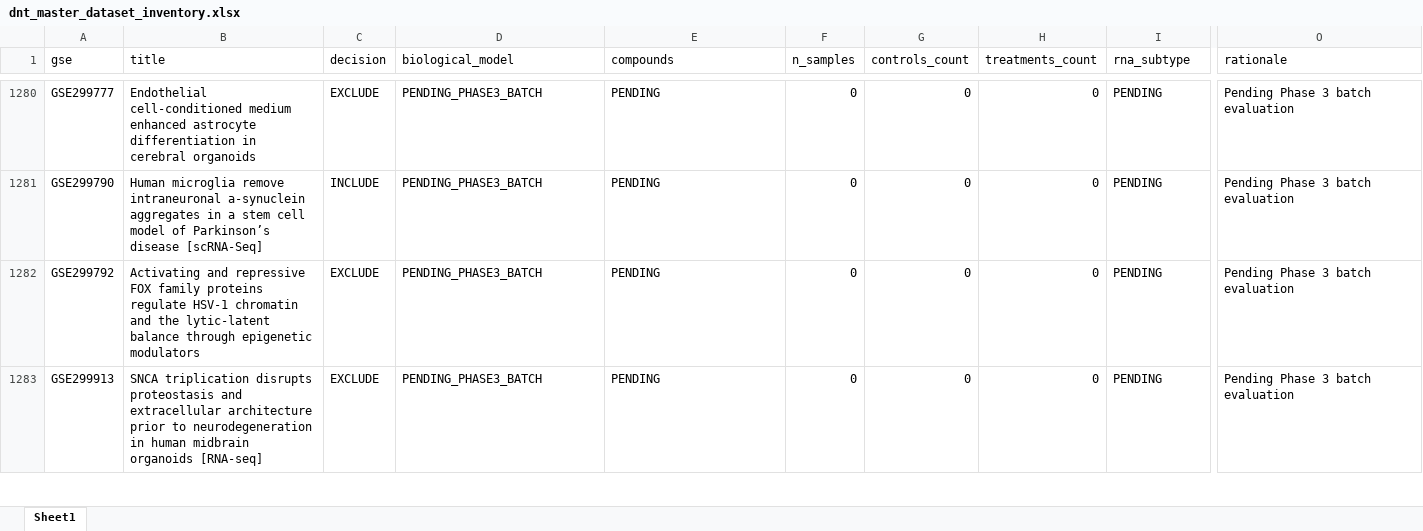
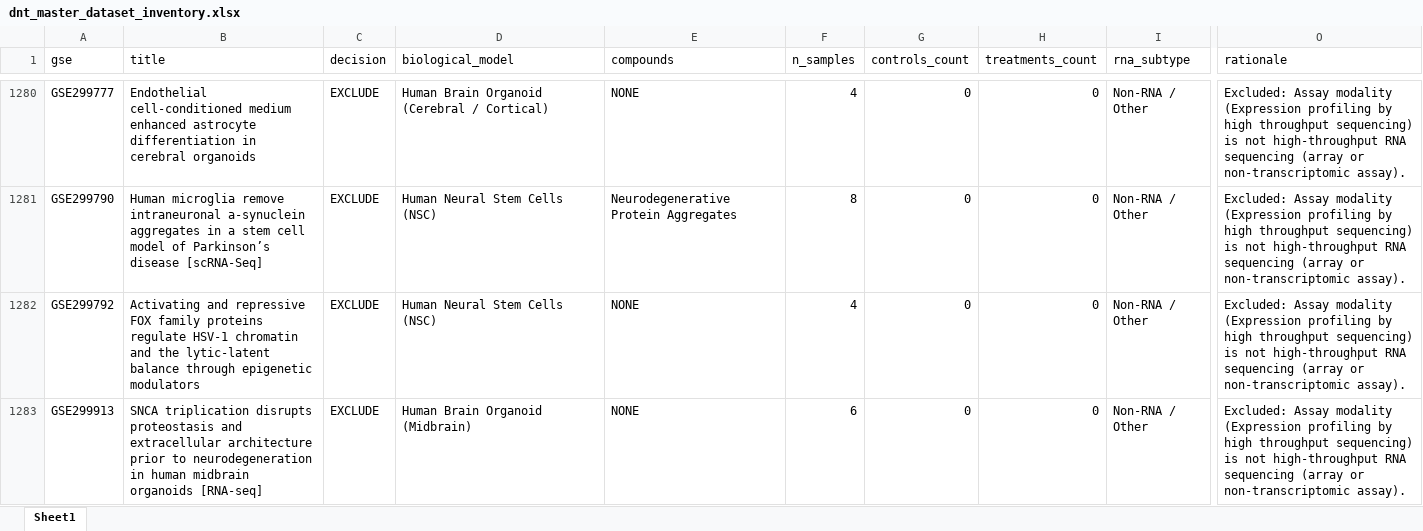
Before and after one commit to bioprintingLabsInc/DNT-Organoid-AI, an Excel workbook: data/metadata/dnt_master_dataset_inventory.xlsx, sheet Sheet1, drawn as a sheet; only a part is shown, gaps mark what is left out; values as stored, in another font and other column widths than the file's, no borders; the diff covers the shown part only; the diff names each change by its address in the sheet, - before the commit and + after, or states it on an @@ line.

```diff
--- a/data/metadata/dnt_master_dataset_inventory.xlsx (sheet Sheet1)
+++ b/data/metadata/dnt_master_dataset_inventory.xlsx (sheet Sheet1)
-D1280 (biological_model): PENDING_PHASE3_BATCH
+D1280 (biological_model): Human Brain Organoid (Cerebral / Cortical)
-E1280 (compounds): PENDING
+E1280 (compounds): NONE
-F1280 (n_samples): 0
+F1280 (n_samples): 4
-I1280:I1283 (rna_subtype): PENDING
+I1280:I1283 (rna_subtype): Non-RNA / Other
-O1280:O1283 (rationale): Pending Phase 3 batch evaluation
+O1280:O1283 (rationale): Excluded: Assay modality (Expression profiling by high throughput sequencing) is not high-throughput RNA sequencing (array or non-transcriptomic assay).
-C1281 (decision): INCLUDE
+C1281 (decision): EXCLUDE
-D1281:D1282 (biological_model): PENDING_PHASE3_BATCH
+D1281:D1282 (biological_model): Human Neural Stem Cells (NSC)
-E1281 (compounds): PENDING
+E1281 (compounds): Neurodegenerative Protein Aggregates
-F1281 (n_samples): 0
+F1281 (n_samples): 8
-E1282:E1283 (compounds): PENDING
+E1282:E1283 (compounds): NONE
-F1282 (n_samples): 0
+F1282 (n_samples): 4
-D1283 (biological_model): PENDING_PHASE3_BATCH
+D1283 (biological_model): Human Brain Organoid (Midbrain)
-F1283 (n_samples): 0
+F1283 (n_samples): 6
```
Also changed, not shown: 234 edited cells elsewhere in this sheet, outputs/verification/phase3/phase3_decision_log.xlsx, outputs/verification/phase3/phase3_master_inventory.xlsx, 8 other files.
